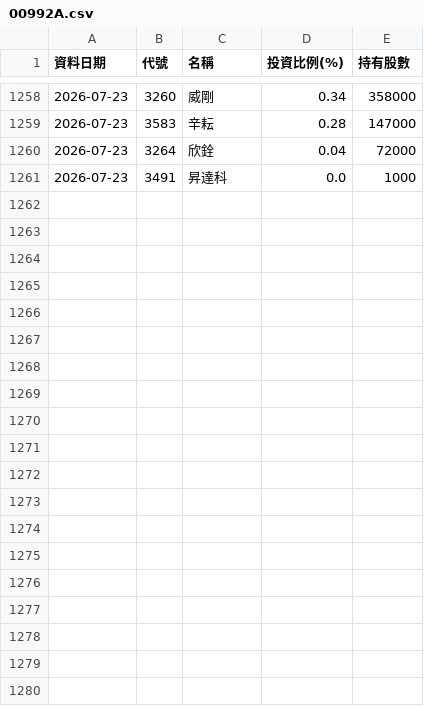
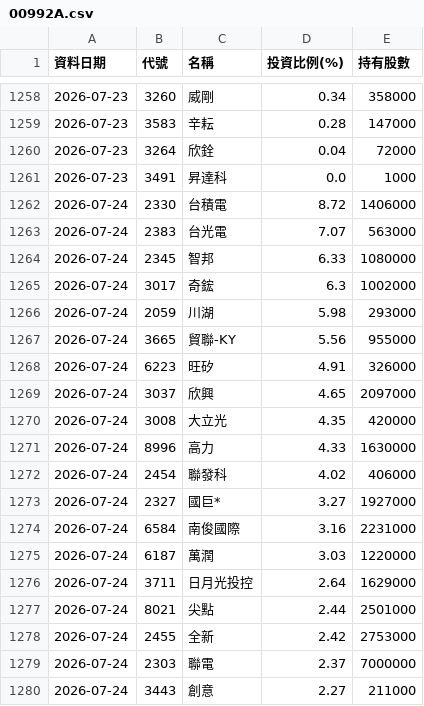
Before and after one commit to Ken61089/etf-tracker, a CSV file: docs/archive/00992A.csv, drawn as a sheet; only a part is shown, gaps mark what is left out; the diff covers the shown part only.

```diff
--- a/docs/archive/00992A.csv
+++ b/docs/archive/00992A.csv
@@ -1261 +1261,20 @@
 2026-07-23,3491,昇達科,0.0,1000
+2026-07-24,2330,台積電,8.72,1406000
+2026-07-24,2383,台光電,7.07,563000
+2026-07-24,2345,智邦,6.33,1080000
+2026-07-24,3017,奇鋐,6.3,1002000
+2026-07-24,2059,川湖,5.98,293000
+2026-07-24,3665,貿聯-KY,5.56,955000
+2026-07-24,6223,旺矽,4.91,326000
+2026-07-24,3037,欣興,4.65,2097000
+2026-07-24,3008,大立光,4.35,420000
+2026-07-24,8996,高力,4.33,1630000
+2026-07-24,2454,聯發科,4.02,406000
+2026-07-24,2327,國巨*,3.27,1927000
+2026-07-24,6584,南俊國際,3.16,2231000
+2026-07-24,6187,萬潤,3.03,1220000
+2026-07-24,3711,日月光投控,2.64,1629000
+2026-07-24,8021,尖點,2.44,2501000
+2026-07-24,2455,全新,2.42,2753000
+2026-07-24,2303,聯電,2.37,7000000
+2026-07-24,3443,創意,2.27,211000
```
Also changed, not shown: 19 added rows elsewhere in this file, 3 other files.
